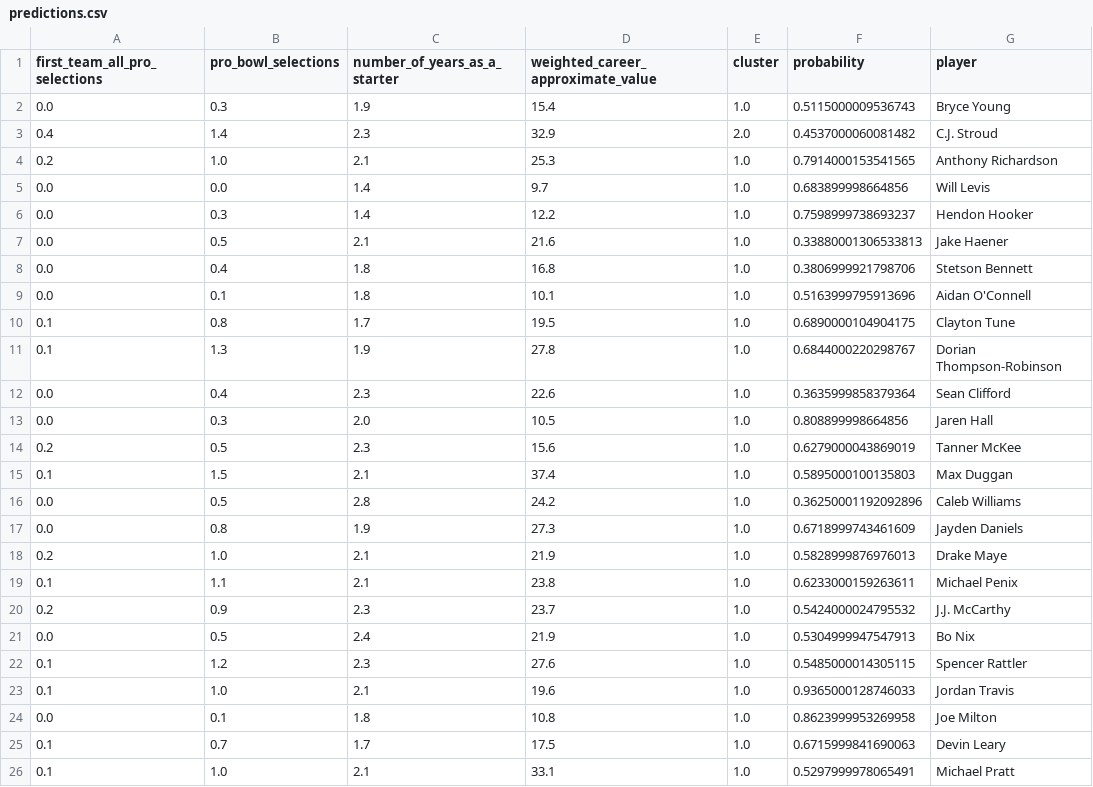
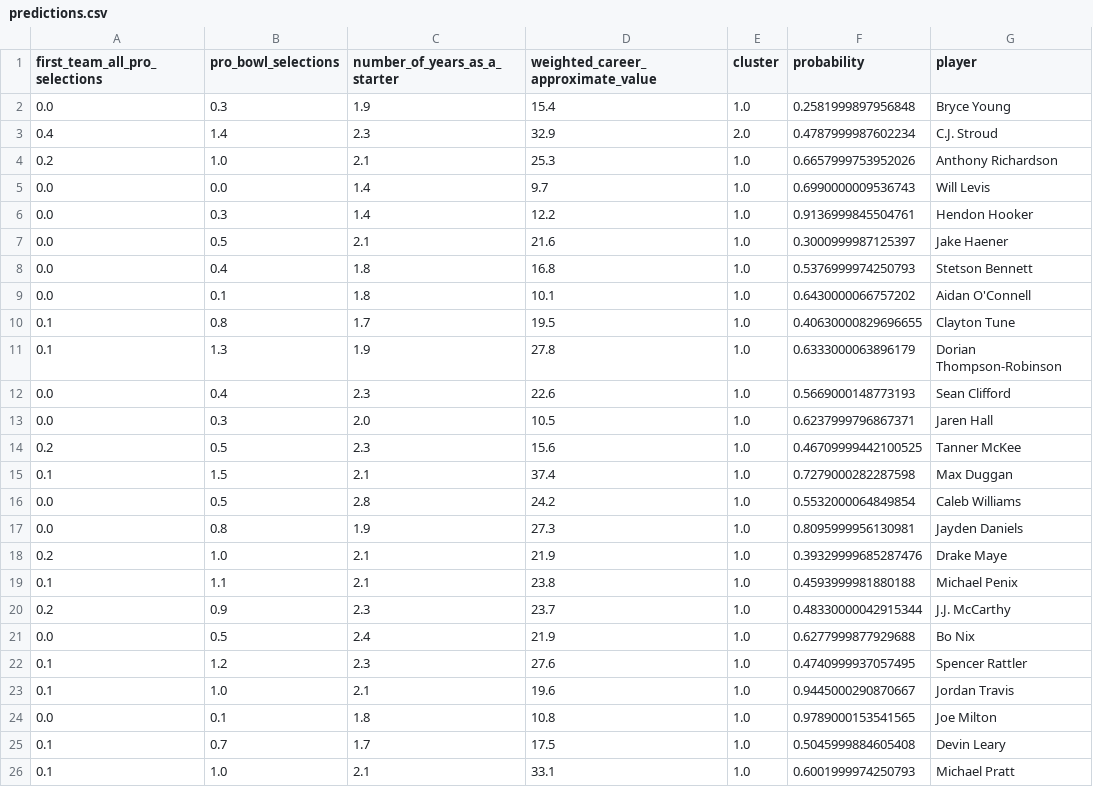
Before and after one commit to jmayanja33/quarterback-evaluation-models, a CSV file: Data/Predictions/predictions.csv, drawn as a sheet.

```diff
--- a/Data/Predictions/predictions.csv
+++ b/Data/Predictions/predictions.csv
@@ -1,26 +1,26 @@
 first_team_all_pro_selections,pro_bowl_selections,number_of_years_as_a_starter,weighted_career_approximate_value,cluster,probability,player
-0.0,0.3,1.9,15.4,1.0,0.5115000009536743,Bryce Young
-0.4,1.4,2.3,32.9,2.0,0.4537000060081482,C.J. Stroud
-0.2,1.0,2.1,25.3,1.0,0.7914000153541565,Anthony Richardson
-0.0,0.0,1.4,9.7,1.0,0.683899998664856,Will Levis
-0.0,0.3,1.4,12.2,1.0,0.7598999738693237,Hendon Hooker
-0.0,0.5,2.1,21.6,1.0,0.33880001306533813,Jake Haener
-0.0,0.4,1.8,16.8,1.0,0.3806999921798706,Stetson Bennett
-0.0,0.1,1.8,10.1,1.0,0.5163999795913696,Aidan O'Connell
-0.1,0.8,1.7,19.5,1.0,0.6890000104904175,Clayton Tune
-0.1,1.3,1.9,27.8,1.0,0.6844000220298767,Dorian Thompson-Robinson
-0.0,0.4,2.3,22.6,1.0,0.3635999858379364,Sean Clifford
-0.0,0.3,2.0,10.5,1.0,0.808899998664856,Jaren Hall
-0.2,0.5,2.3,15.6,1.0,0.6279000043869019,Tanner McKee
-0.1,1.5,2.1,37.4,1.0,0.5895000100135803,Max Duggan
-0.0,0.5,2.8,24.2,1.0,0.36250001192092896,Caleb Williams
-0.0,0.8,1.9,27.3,1.0,0.6718999743461609,Jayden Daniels
-0.2,1.0,2.1,21.9,1.0,0.5828999876976013,Drake Maye
-0.1,1.1,2.1,23.8,1.0,0.6233000159263611,Michael Penix
-0.2,0.9,2.3,23.7,1.0,0.5424000024795532,J.J. McCarthy
-0.0,0.5,2.4,21.9,1.0,0.5304999947547913,Bo Nix
-0.1,1.2,2.3,27.6,1.0,0.5485000014305115,Spencer Rattler
-0.1,1.0,2.1,19.6,1.0,0.9365000128746033,Jordan Travis
-0.0,0.1,1.8,10.8,1.0,0.8623999953269958,Joe Milton
-0.1,0.7,1.7,17.5,1.0,0.6715999841690063,Devin Leary
-0.1,1.0,2.1,33.1,1.0,0.5297999978065491,Michael Pratt
+0.0,0.3,1.9,15.4,1.0,0.2581999897956848,Bryce Young
+0.4,1.4,2.3,32.9,2.0,0.4787999987602234,C.J. Stroud
+0.2,1.0,2.1,25.3,1.0,0.6657999753952026,Anthony Richardson
+0.0,0.0,1.4,9.7,1.0,0.6990000009536743,Will Levis
+0.0,0.3,1.4,12.2,1.0,0.9136999845504761,Hendon Hooker
+0.0,0.5,2.1,21.6,1.0,0.3000999987125397,Jake Haener
+0.0,0.4,1.8,16.8,1.0,0.5376999974250793,Stetson Bennett
+0.0,0.1,1.8,10.1,1.0,0.6430000066757202,Aidan O'Connell
+0.1,0.8,1.7,19.5,1.0,0.40630000829696655,Clayton Tune
+0.1,1.3,1.9,27.8,1.0,0.6333000063896179,Dorian Thompson-Robinson
+0.0,0.4,2.3,22.6,1.0,0.5669000148773193,Sean Clifford
+0.0,0.3,2.0,10.5,1.0,0.6237999796867371,Jaren Hall
+0.2,0.5,2.3,15.6,1.0,0.46709999442100525,Tanner McKee
+0.1,1.5,2.1,37.4,1.0,0.7279000282287598,Max Duggan
+0.0,0.5,2.8,24.2,1.0,0.5532000064849854,Caleb Williams
+0.0,0.8,1.9,27.3,1.0,0.8095999956130981,Jayden Daniels
+0.2,1.0,2.1,21.9,1.0,0.39329999685287476,Drake Maye
+0.1,1.1,2.1,23.8,1.0,0.4593999981880188,Michael Penix
+0.2,0.9,2.3,23.7,1.0,0.48330000042915344,J.J. McCarthy
+0.0,0.5,2.4,21.9,1.0,0.6277999877929688,Bo Nix
+0.1,1.2,2.3,27.6,1.0,0.4740999937057495,Spencer Rattler
+0.1,1.0,2.1,19.6,1.0,0.9445000290870667,Jordan Travis
+0.0,0.1,1.8,10.8,1.0,0.9789000153541565,Joe Milton
+0.1,0.7,1.7,17.5,1.0,0.5045999884605408,Devin Leary
+0.1,1.0,2.1,33.1,1.0,0.6001999974250793,Michael Pratt
```
Also changed, not shown: Data/Predictions/predictions_total_probabilities.csv, 20 other files.
